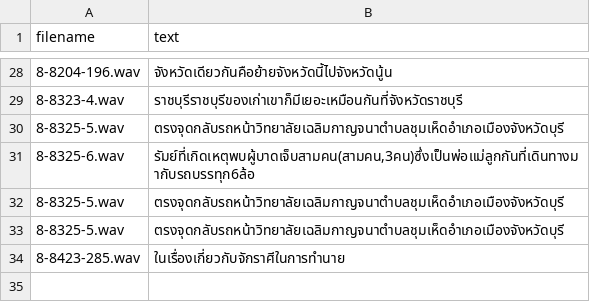
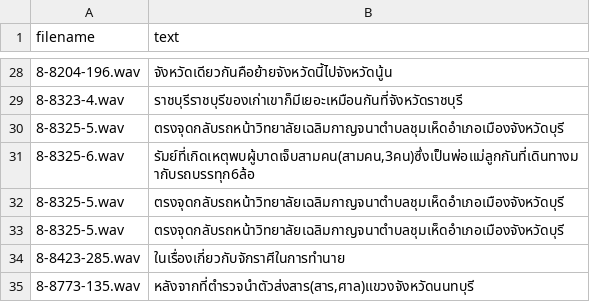
Before and after one commit to NattawutPhuddang/Annotation-metadata, a TSV file: backend/data/trash.tsv, drawn as a sheet; only a part is shown, gaps mark what is left out.

```diff
--- a/backend/data/trash.tsv
+++ b/backend/data/trash.tsv
@@ -34 +34,2 @@ filename	text
 8-8423-285.wav	ในเรื่องเกี่ยวกับจักราศีในการทำนาย
+8-8773-135.wav	หลังจากที่ตำรวจนำตัวส่งสาร(สาร,ศาล)แขวงจังหวัดนนทบุรี
```
Also changed, not shown: backend/data/ListOfChange.tsv, backend/data/TN680090-Correct.tsv, 7 other files.
